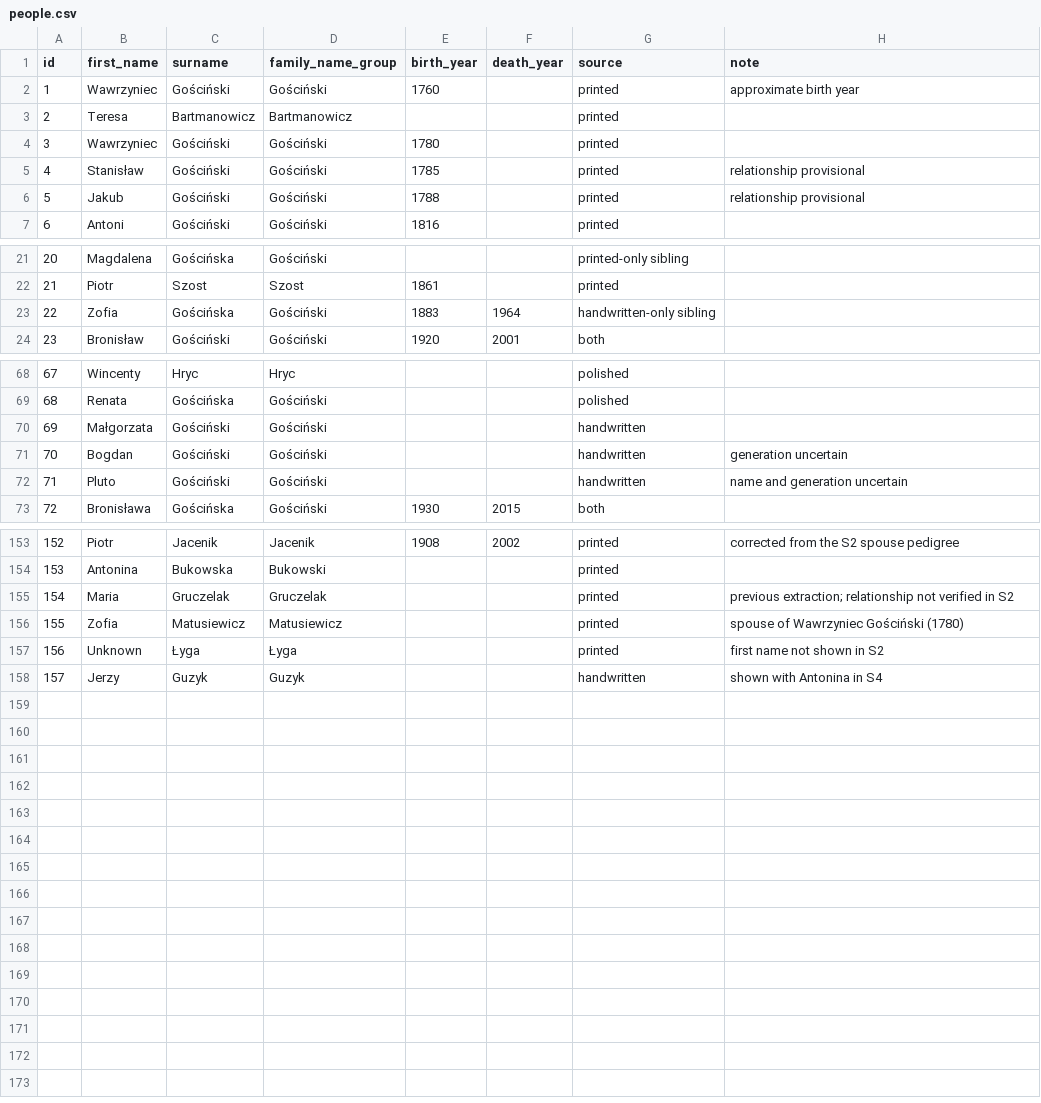
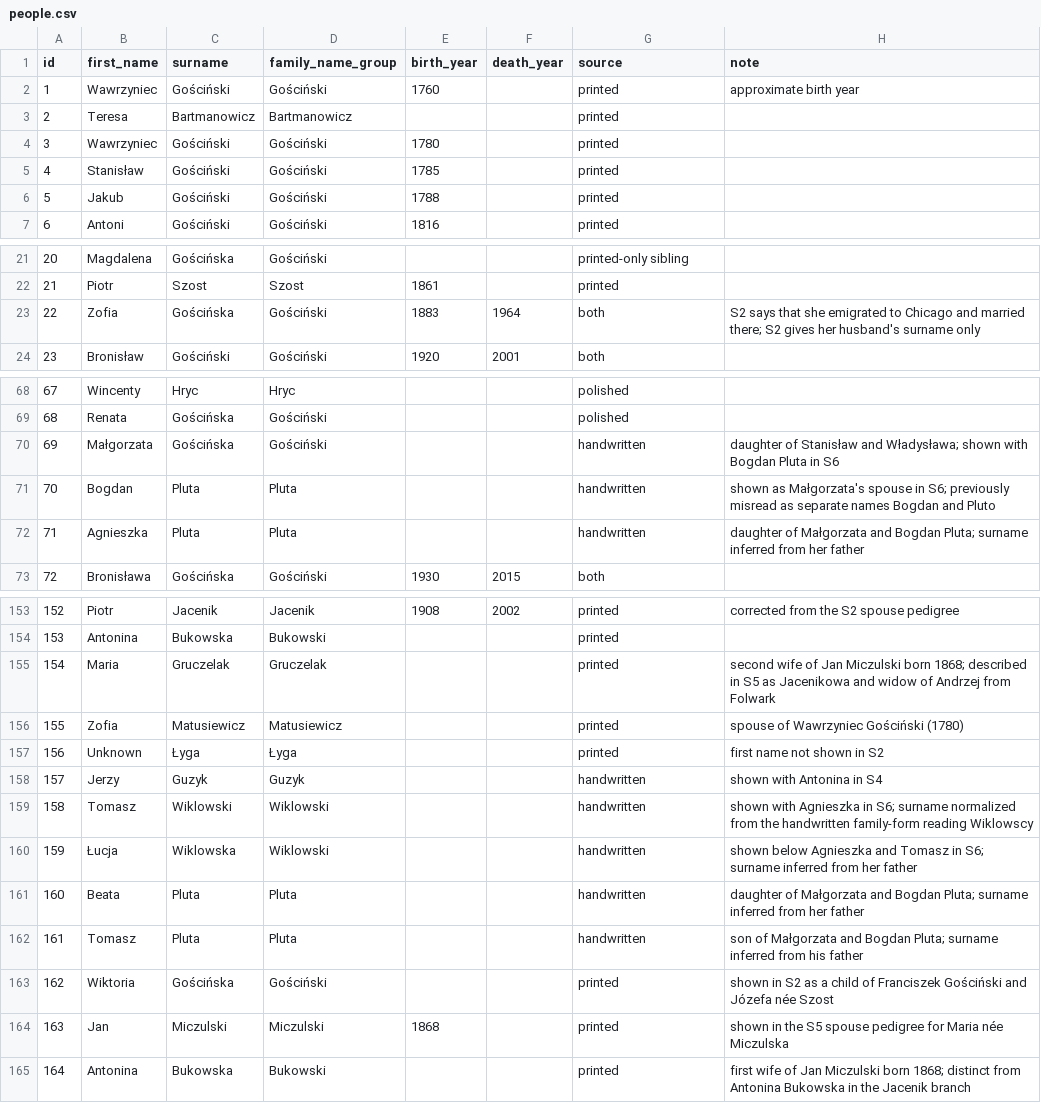
Before and after one commit to johnpyrce/Genealogy, a CSV file: data/registries/people.csv, drawn as a sheet; only a part is shown, gaps mark what is left out; the diff covers the shown part only.

```diff
--- a/data/registries/people.csv
+++ b/data/registries/people.csv
@@ -4,4 +4,4 @@ id,first_name,surname,family_name_group,birth_year,death_year,source,note
 3,Wawrzyniec,Gościński,Gościński,1780,,printed,
-4,Stanisław,Gościński,Gościński,1785,,printed,relationship provisional
-5,Jakub,Gościński,Gościński,1788,,printed,relationship provisional
+4,Stanisław,Gościński,Gościński,1785,,printed,
+5,Jakub,Gościński,Gościński,1788,,printed,
 6,Antoni,Gościński,Gościński,1816,,printed,
@@ -22,3 +22,3 @@ id,first_name,surname,family_name_group,birth_year,death_year,source,note
 21,Piotr,Szost,Szost,1861,,printed,
-22,Zofia,Gościńska,Gościński,1883,1964,handwritten-only sibling,
+22,Zofia,Gościńska,Gościński,1883,1964,both,S2 says that she emigrated to Chicago and married there; S2 gives her husband's surname only
 23,Bronisław,Gościński,Gościński,1920,2001,both,
@@ -69,5 +69,5 @@ id,first_name,surname,family_name_group,birth_year,death_year,source,note
 68,Renata,Gościńska,Gościński,,,polished,
-69,Małgorzata,Gościński,Gościński,,,handwritten,
-70,Bogdan,Gościński,Gościński,,,handwritten,generation uncertain
-71,Pluto,Gościński,Gościński,,,handwritten,name and generation uncertain
+69,Małgorzata,Gościńska,Gościński,,,handwritten,daughter of Stanisław and Władysława; shown with Bogdan Pluta in S6
+70,Bogdan,Pluta,Pluta,,,handwritten,shown as Małgorzata's spouse in S6; previously misread as separate names Bogdan and Pluto
+71,Agnieszka,Pluta,Pluta,,,handwritten,daughter of Małgorzata and Bogdan Pluta; surname inferred from her father
 72,Bronisława,Gościńska,Gościński,1930,2015,both,
@@ -154,3 +154,3 @@ id,first_name,surname,family_name_group,birth_year,death_year,source,note
 153,Antonina,Bukowska,Bukowski,,,printed,
-154,Maria,Gruczelak,Gruczelak,,,printed,previous extraction; relationship not verified in S2
+154,Maria,Gruczelak,Gruczelak,,,printed,second wife of Jan Miczulski born 1868; described in S5 as Jacenikowa and widow of Andrzej from Folwark
 155,Zofia,Matusiewicz,Matusiewicz,,,printed,spouse of Wawrzyniec Gościński (1780)
@@ -158 +158,8 @@ id,first_name,surname,family_name_group,birth_year,death_year,source,note
 157,Jerzy,Guzyk,Guzyk,,,handwritten,shown with Antonina in S4
+158,Tomasz,Wiklowski,Wiklowski,,,handwritten,shown with Agnieszka in S6; surname normalized from the handwritten family-form reading Wiklowscy
+159,Łucja,Wiklowska,Wiklowski,,,handwritten,shown below Agnieszka and Tomasz in S6; surname inferred from her father
+160,Beata,Pluta,Pluta,,,handwritten,daughter of Małgorzata and Bogdan Pluta; surname inferred from her father
+161,Tomasz,Pluta,Pluta,,,handwritten,son of Małgorzata and Bogdan Pluta; surname inferred from his father
+162,Wiktoria,Gościńska,Gościński,,,printed,shown in S2 as a child of Franciszek Gościński and Józefa née Szost
+163,Jan,Miczulski,Miczulski,1868,,printed,shown in the S5 spouse pedigree for Maria née Miczulska
+164,Antonina,Bukowska,Bukowski,,,printed,first wife of Jan Miczulski born 1868; distinct from Antonina Bukowska in the Jacenik branch
```
Also changed, not shown: 14 edited cells elsewhere in this file, data/registries/families.csv, data/registries/relationship_evidence.csv, 12 other files.
